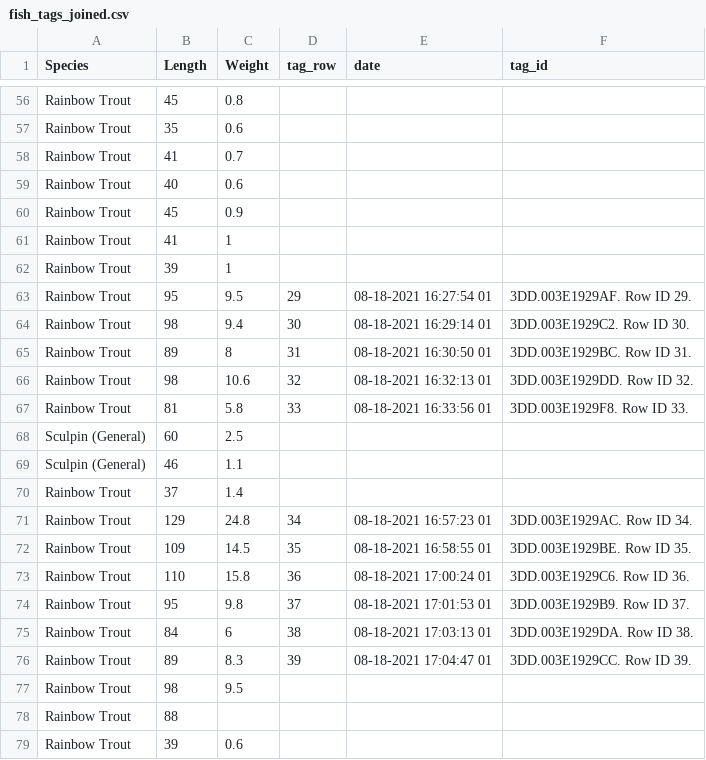
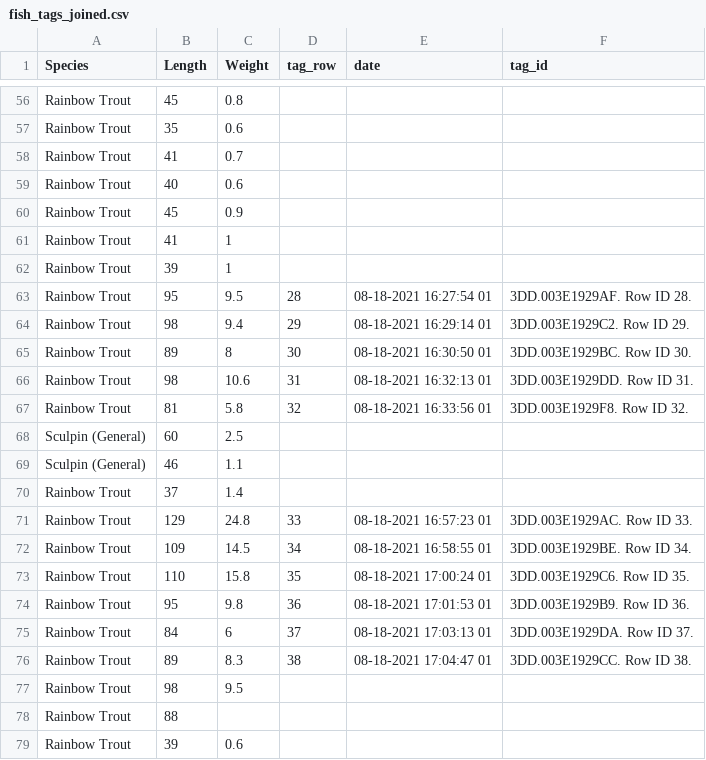
Before and after one commit to NewGraphEnvironment/fish_passage_peace_2022_reporting, a CSV file: data/dff/fish_tags_joined.csv, drawn as a sheet; only a part is shown, gaps mark what is left out; the diff covers the shown part only.

```diff
--- a/data/dff/fish_tags_joined.csv
+++ b/data/dff/fish_tags_joined.csv
@@ -62,7 +62,7 @@ Rainbow Trout,41,1,,,
 Rainbow Trout,39,1,,,
-Rainbow Trout,95,9.5,29,08-18-2021 16:27:54 01,3DD.003E1929AF. Row ID 29.
-Rainbow Trout,98,9.4,30,08-18-2021 16:29:14 01,3DD.003E1929C2. Row ID 30.
-Rainbow Trout,89,8,31,08-18-2021 16:30:50 01,3DD.003E1929BC. Row ID 31.
-Rainbow Trout,98,10.6,32,08-18-2021 16:32:13 01,3DD.003E1929DD. Row ID 32.
-Rainbow Trout,81,5.8,33,08-18-2021 16:33:56 01,3DD.003E1929F8. Row ID 33.
+Rainbow Trout,95,9.5,28,08-18-2021 16:27:54 01,3DD.003E1929AF. Row ID 28.
+Rainbow Trout,98,9.4,29,08-18-2021 16:29:14 01,3DD.003E1929C2. Row ID 29.
+Rainbow Trout,89,8,30,08-18-2021 16:30:50 01,3DD.003E1929BC. Row ID 30.
+Rainbow Trout,98,10.6,31,08-18-2021 16:32:13 01,3DD.003E1929DD. Row ID 31.
+Rainbow Trout,81,5.8,32,08-18-2021 16:33:56 01,3DD.003E1929F8. Row ID 32.
 Sculpin (General),60,2.5,,,
@@ -70,8 +70,8 @@ Sculpin (General),46,1.1,,,
 Rainbow Trout,37,1.4,,,
-Rainbow Trout,129,24.8,34,08-18-2021 16:57:23 01,3DD.003E1929AC. Row ID 34.
-Rainbow Trout,109,14.5,35,08-18-2021 16:58:55 01,3DD.003E1929BE. Row ID 35.
-Rainbow Trout,110,15.8,36,08-18-2021 17:00:24 01,3DD.003E1929C6. Row ID 36.
-Rainbow Trout,95,9.8,37,08-18-2021 17:01:53 01,3DD.003E1929B9. Row ID 37.
-Rainbow Trout,84,6,38,08-18-2021 17:03:13 01,3DD.003E1929DA. Row ID 38.
-Rainbow Trout,89,8.3,39,08-18-2021 17:04:47 01,3DD.003E1929CC. Row ID 39.
+Rainbow Trout,129,24.8,33,08-18-2021 16:57:23 01,3DD.003E1929AC. Row ID 33.
+Rainbow Trout,109,14.5,34,08-18-2021 16:58:55 01,3DD.003E1929BE. Row ID 34.
+Rainbow Trout,110,15.8,35,08-18-2021 17:00:24 01,3DD.003E1929C6. Row ID 35.
+Rainbow Trout,95,9.8,36,08-18-2021 17:01:53 01,3DD.003E1929B9. Row ID 36.
+Rainbow Trout,84,6,37,08-18-2021 17:03:13 01,3DD.003E1929DA. Row ID 37.
+Rainbow Trout,89,8.3,38,08-18-2021 17:04:47 01,3DD.003E1929CC. Row ID 38.
 Rainbow Trout,98,9.5,,,
```
Also changed, not shown: 54 edited cells elsewhere in this file, 1 other file.
